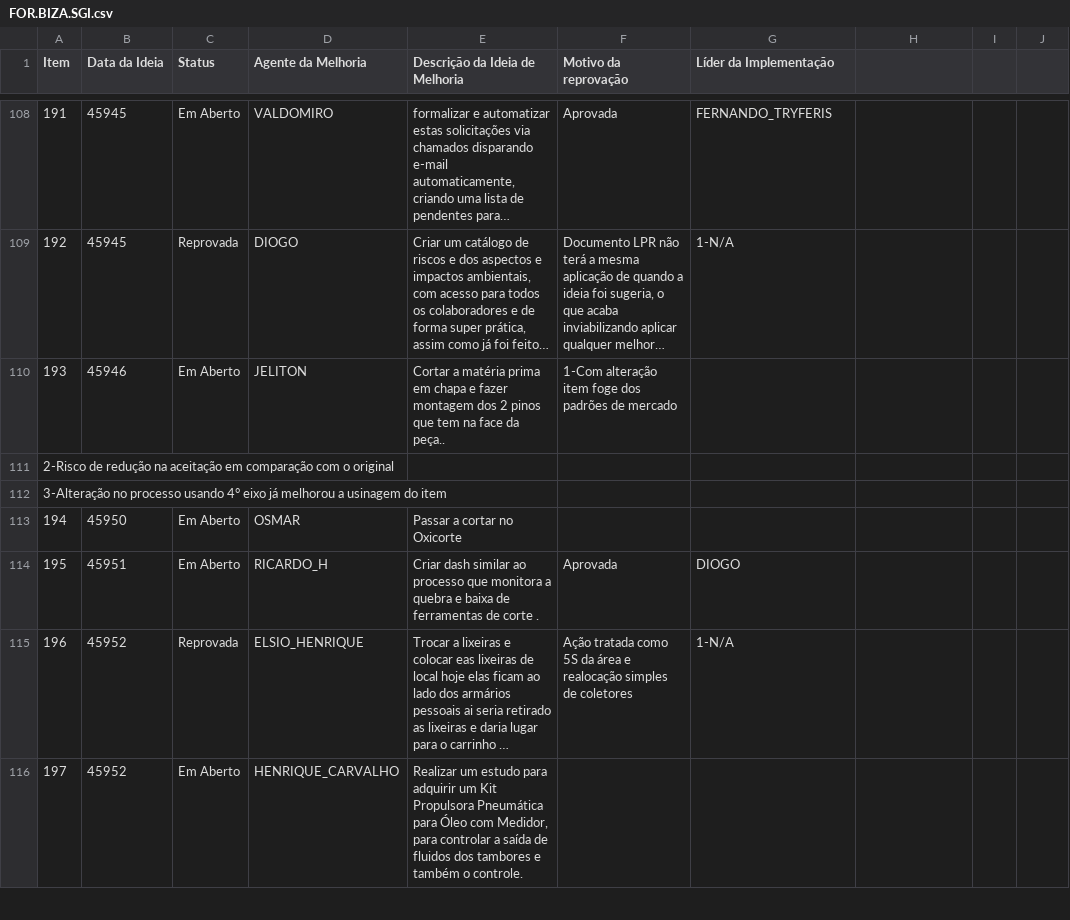
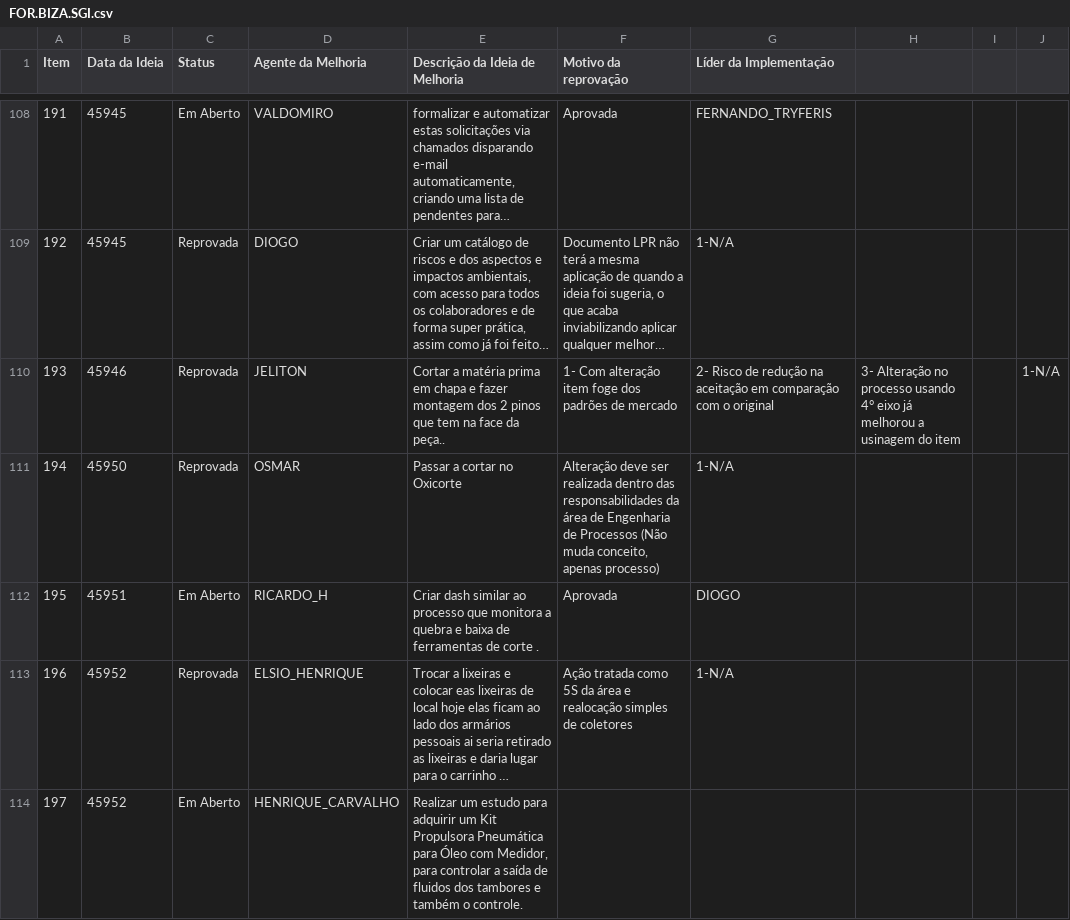
Before and after one commit to SGIBIZA/Catalogo-BIZA, a CSV file: FOR.BIZA.SGI.csv, drawn as a sheet; only a part is shown, gaps mark what is left out; long unchanged cells end in …; removed rows and columns are numbered as before the commit, all else as after; the diff names each change by its address in the sheet, - before the commit and + after, or states it on an @@ line.

```diff
--- a/FOR.BIZA.SGI.csv
+++ b/FOR.BIZA.SGI.csv
-C110 (Status): Em Aberto
+C110 (Status): Reprovada
-F110 (Motivo da reprovação): 1-Com alteração item…
+F110 (Motivo da reprovação): 1- Com alteração item…
-G110 (Líder da Implementação): (empty)
+G110 (Líder da Implementação): 2- Risco de redução na aceitação em comparação com o original
-H110: (empty)
+H110: 3- Alteração no processo usando 4° eixo já melhorou a usinagem do item
-J110: (empty)
+J110: 1-N/A
-row 111: 2-Risco de redução na aceitação em comparação com o original
-row 112: 3-Alteração no processo usando 4° eixo já melhorou a usinagem do item
-C111 (Status): Em Aberto
+C111 (Status): Reprovada
-F111 (Motivo da reprovação): (empty)
+F111 (Motivo da reprovação): Alteração deve ser realizada dentro das responsabilidades da área de Engenharia de Processos (Não muda conceito, apenas processo)
-G111 (Líder da Implementação): (empty)
+G111 (Líder da Implementação): 1-N/A
```
